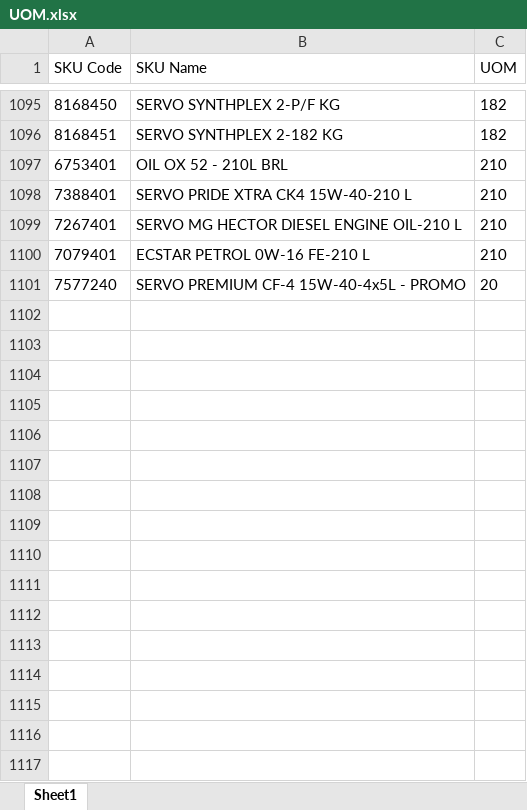
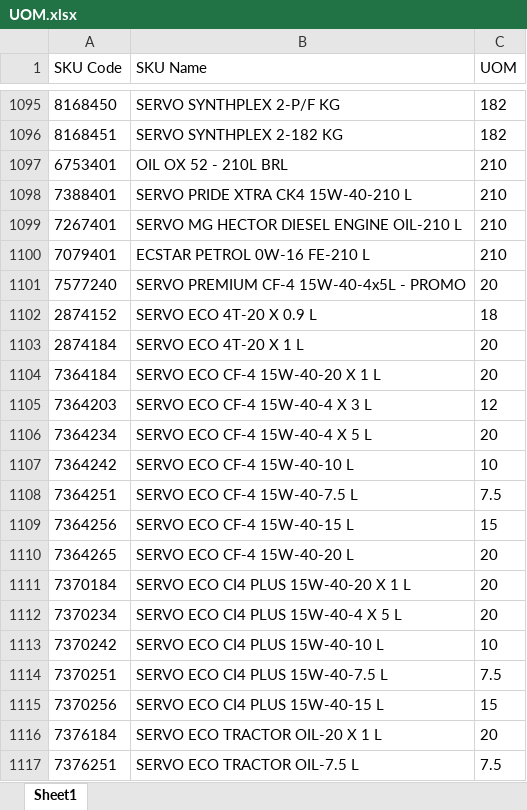
Before and after one commit to alh-5/alh, an Excel workbook: Advance Stock/UOM.xlsx, sheet Sheet1, drawn as a sheet; only a part is shown, gaps mark what is left out; values as stored, in another font and other column widths than the file's, no borders; the diff names each change by its address in the sheet, - before the commit and + after, or states it on an @@ line.

```diff
--- a/Advance Stock/UOM.xlsx (sheet Sheet1)
+++ b/Advance Stock/UOM.xlsx (sheet Sheet1)
+row 1102: 2874152 | SERVO ECO 4T-20 X 0.9 L | 18
+row 1103: 2874184 | SERVO ECO 4T-20 X 1 L | 20
+row 1104: 7364184 | SERVO ECO CF-4 15W-40-20 X 1 L | 20
+row 1105: 7364203 | SERVO ECO CF-4 15W-40-4 X 3 L | 12
+row 1106: 7364234 | SERVO ECO CF-4 15W-40-4 X 5 L | 20
+row 1107: 7364242 | SERVO ECO CF-4 15W-40-10 L | 10
+row 1108: 7364251 | SERVO ECO CF-4 15W-40-7.5 L | 7.5
+row 1109: 7364256 | SERVO ECO CF-4 15W-40-15 L | 15
+row 1110: 7364265 | SERVO ECO CF-4 15W-40-20 L | 20
+row 1111: 7370184 | SERVO ECO CI4 PLUS 15W-40-20 X 1 L | 20
+row 1112: 7370234 | SERVO ECO CI4 PLUS 15W-40-4 X 5 L | 20
+row 1113: 7370242 | SERVO ECO CI4 PLUS 15W-40-10 L | 10
+row 1114: 7370251 | SERVO ECO CI4 PLUS 15W-40-7.5 L | 7.5
+row 1115: 7370256 | SERVO ECO CI4 PLUS 15W-40-15 L | 15
+row 1116: 7376184 | SERVO ECO TRACTOR OIL-20 X 1 L | 20
+row 1117: 7376251 | SERVO ECO TRACTOR OIL-7.5 L | 7.5
```
Also changed, not shown: 2 other files.
